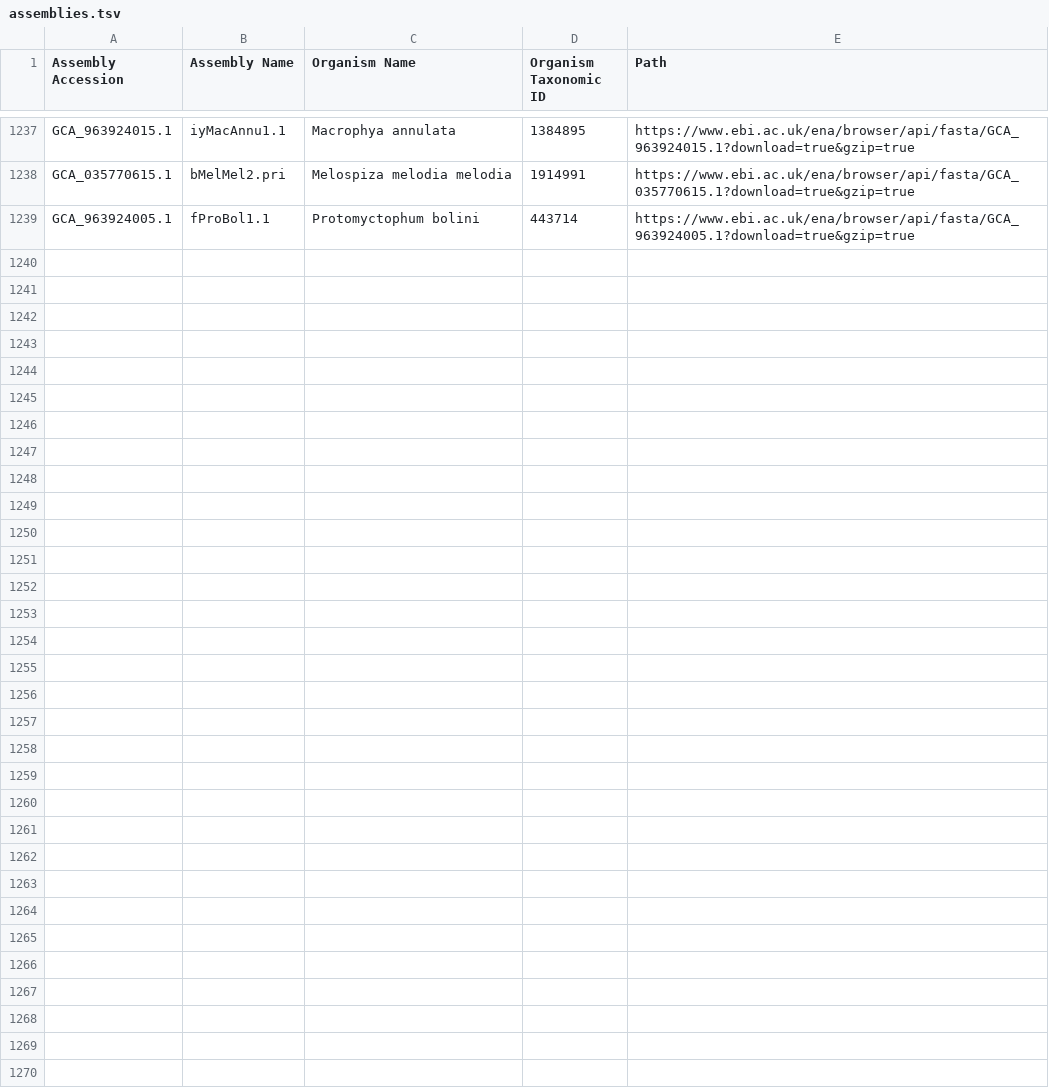
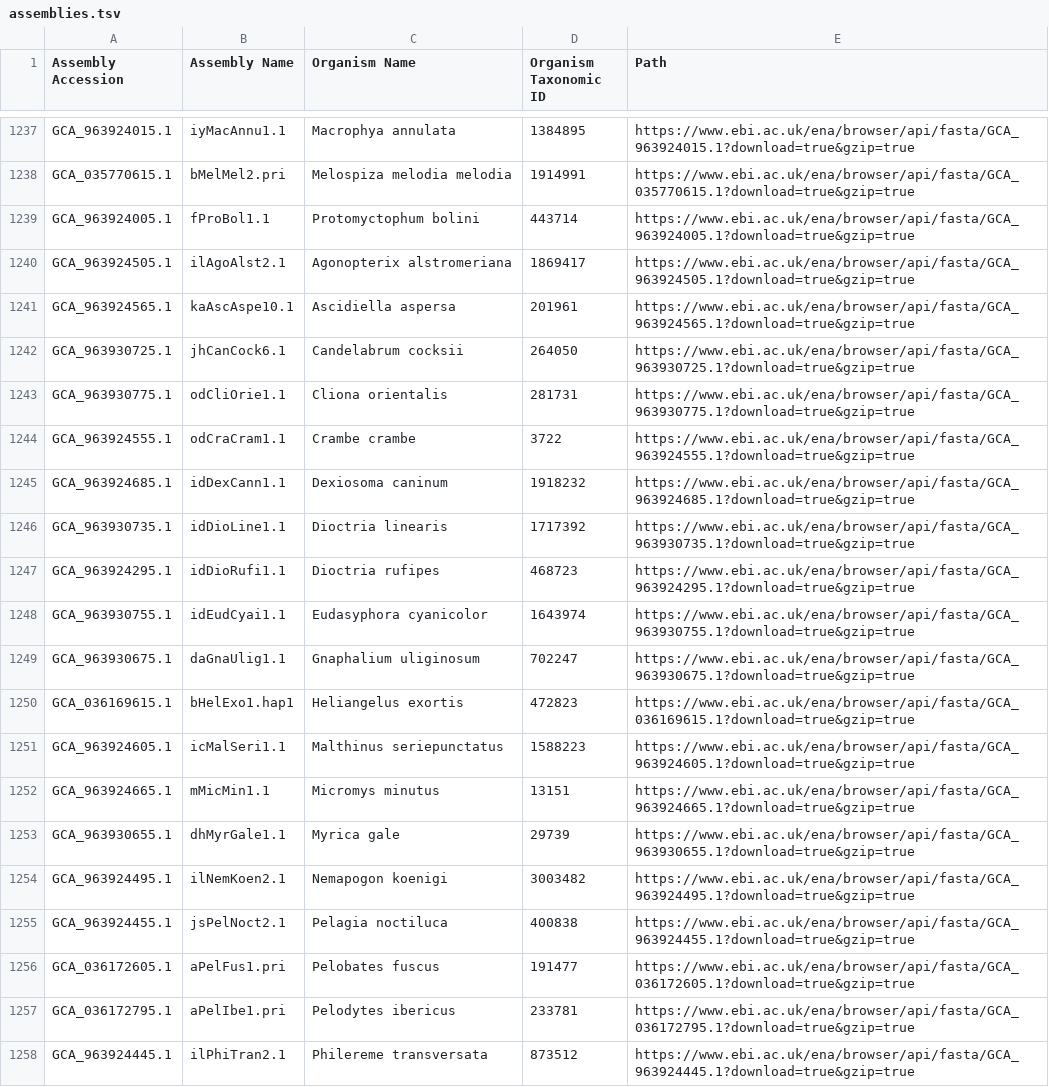
Before and after one commit to guigolab/bioproject-genome-tracker, a TSV file: matrices/assemblies.tsv, drawn as a sheet; only a part is shown, gaps mark what is left out; the diff covers the shown part only.

```diff
--- a/matrices/assemblies.tsv
+++ b/matrices/assemblies.tsv
@@ -1239 +1239,20 @@ GCA_035770615.1	bMelMel2.pri	Melospiza melodia melodia	1914991	https://www.ebi.a
 GCA_963924005.1	fProBol1.1	Protomyctophum bolini	443714	https://www.ebi.ac.uk/ena/browser/api/fasta/GCA_963924005.1?download=true&gzip=true
+GCA_963924505.1	ilAgoAlst2.1	Agonopterix alstromeriana	1869417	https://www.ebi.ac.uk/ena/browser/api/fasta/GCA_963924505.1?download=true&gzip=true
+GCA_963924565.1	kaAscAspe10.1	Ascidiella aspersa	201961	https://www.ebi.ac.uk/ena/browser/api/fasta/GCA_963924565.1?download=true&gzip=true
+GCA_963930725.1	jhCanCock6.1	Candelabrum cocksii	264050	https://www.ebi.ac.uk/ena/browser/api/fasta/GCA_963930725.1?download=true&gzip=true
+GCA_963930775.1	odCliOrie1.1	Cliona orientalis	281731	https://www.ebi.ac.uk/ena/browser/api/fasta/GCA_963930775.1?download=true&gzip=true
+GCA_963924555.1	odCraCram1.1	Crambe crambe	3722	https://www.ebi.ac.uk/ena/browser/api/fasta/GCA_963924555.1?download=true&gzip=true
+GCA_963924685.1	idDexCann1.1	Dexiosoma caninum	1918232	https://www.ebi.ac.uk/ena/browser/api/fasta/GCA_963924685.1?download=true&gzip=true
+GCA_963930735.1	idDioLine1.1	Dioctria linearis	1717392	https://www.ebi.ac.uk/ena/browser/api/fasta/GCA_963930735.1?download=true&gzip=true
+GCA_963924295.1	idDioRufi1.1	Dioctria rufipes	468723	https://www.ebi.ac.uk/ena/browser/api/fasta/GCA_963924295.1?download=true&gzip=true
+GCA_963930755.1	idEudCyai1.1	Eudasyphora cyanicolor	1643974	https://www.ebi.ac.uk/ena/browser/api/fasta/GCA_963930755.1?download=true&gzip=true
+GCA_963930675.1	daGnaUlig1.1	Gnaphalium uliginosum	702247	https://www.ebi.ac.uk/ena/browser/api/fasta/GCA_963930675.1?download=true&gzip=true
+GCA_036169615.1	bHelExo1.hap1	Heliangelus exortis	472823	https://www.ebi.ac.uk/ena/browser/api/fasta/GCA_036169615.1?download=true&gzip=true
+GCA_963924605.1	icMalSeri1.1	Malthinus seriepunctatus	1588223	https://www.ebi.ac.uk/ena/browser/api/fasta/GCA_963924605.1?download=true&gzip=true
+GCA_963924665.1	mMicMin1.1	Micromys minutus	13151	https://www.ebi.ac.uk/ena/browser/api/fasta/GCA_963924665.1?download=true&gzip=true
+GCA_963930655.1	dhMyrGale1.1	Myrica gale	29739	https://www.ebi.ac.uk/ena/browser/api/fasta/GCA_963930655.1?download=true&gzip=true
+GCA_963924495.1	ilNemKoen2.1	Nemapogon koenigi	3003482	https://www.ebi.ac.uk/ena/browser/api/fasta/GCA_963924495.1?download=true&gzip=true
+GCA_963924455.1	jsPelNoct2.1	Pelagia noctiluca	400838	https://www.ebi.ac.uk/ena/browser/api/fasta/GCA_963924455.1?download=true&gzip=true
+GCA_036172605.1	aPelFus1.pri	Pelobates fuscus	191477	https://www.ebi.ac.uk/ena/browser/api/fasta/GCA_036172605.1?download=true&gzip=true
+GCA_036172795.1	aPelIbe1.pri	Pelodytes ibericus	233781	https://www.ebi.ac.uk/ena/browser/api/fasta/GCA_036172795.1?download=true&gzip=true
+GCA_963924445.1	ilPhiTran2.1	Philereme transversata	873512	https://www.ebi.ac.uk/ena/browser/api/fasta/GCA_963924445.1?download=true&gzip=true
```
Also changed, not shown: 11 added rows elsewhere in this file.
